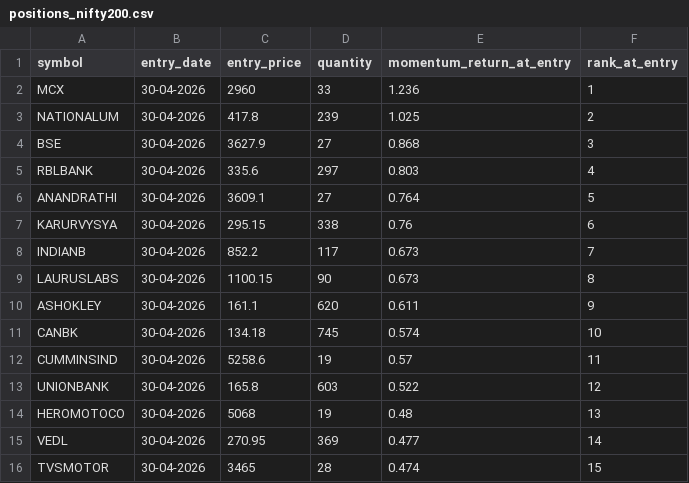
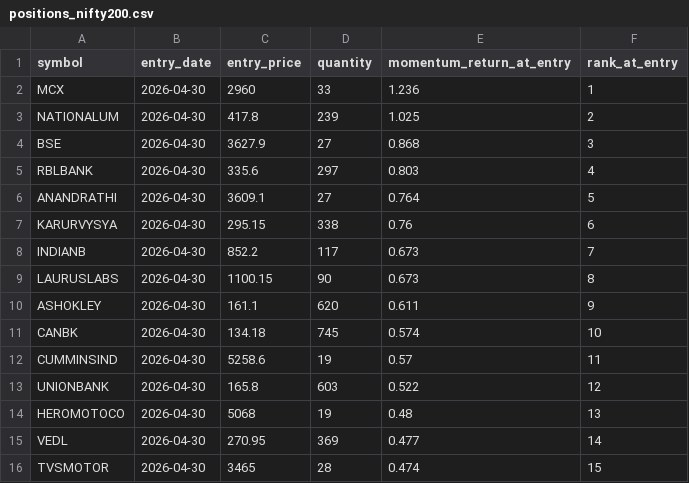
Before and after one commit to Abhijit-idea7/momentum-rotation-bot, a CSV file: positions_nifty200.csv, drawn as a sheet.

Commit message:
Update positions_nifty200.csv

```diff
--- a/positions_nifty200.csv
+++ b/positions_nifty200.csv
@@ -1,16 +1,16 @@
 symbol,entry_date,entry_price,quantity,momentum_return_at_entry,rank_at_entry
-MCX,30-04-2026,2960,33,1.236,1
-NATIONALUM,30-04-2026,417.8,239,1.025,2
-BSE,30-04-2026,3627.9,27,0.868,3
-RBLBANK,30-04-2026,335.6,297,0.803,4
-ANANDRATHI,30-04-2026,3609.1,27,0.764,5
-KARURVYSYA,30-04-2026,295.15,338,0.76,6
-INDIANB,30-04-2026,852.2,117,0.673,7
-LAURUSLABS,30-04-2026,1100.15,90,0.673,8
-ASHOKLEY,30-04-2026,161.1,620,0.611,9
-CANBK,30-04-2026,134.18,745,0.574,10
-CUMMINSIND,30-04-2026,5258.6,19,0.57,11
-UNIONBANK,30-04-2026,165.8,603,0.522,12
-HEROMOTOCO,30-04-2026,5068,19,0.48,13
-VEDL,30-04-2026,270.95,369,0.477,14
-TVSMOTOR,30-04-2026,3465,28,0.474,15
+MCX,2026-04-30,2960,33,1.236,1
+NATIONALUM,2026-04-30,417.8,239,1.025,2
+BSE,2026-04-30,3627.9,27,0.868,3
+RBLBANK,2026-04-30,335.6,297,0.803,4
+ANANDRATHI,2026-04-30,3609.1,27,0.764,5
+KARURVYSYA,2026-04-30,295.15,338,0.76,6
+INDIANB,2026-04-30,852.2,117,0.673,7
+LAURUSLABS,2026-04-30,1100.15,90,0.673,8
+ASHOKLEY,2026-04-30,161.1,620,0.611,9
+CANBK,2026-04-30,134.18,745,0.574,10
+CUMMINSIND,2026-04-30,5258.6,19,0.57,11
+UNIONBANK,2026-04-30,165.8,603,0.522,12
+HEROMOTOCO,2026-04-30,5068,19,0.48,13
+VEDL,2026-04-30,270.95,369,0.477,14
+TVSMOTOR,2026-04-30,3465,28,0.474,15
```
